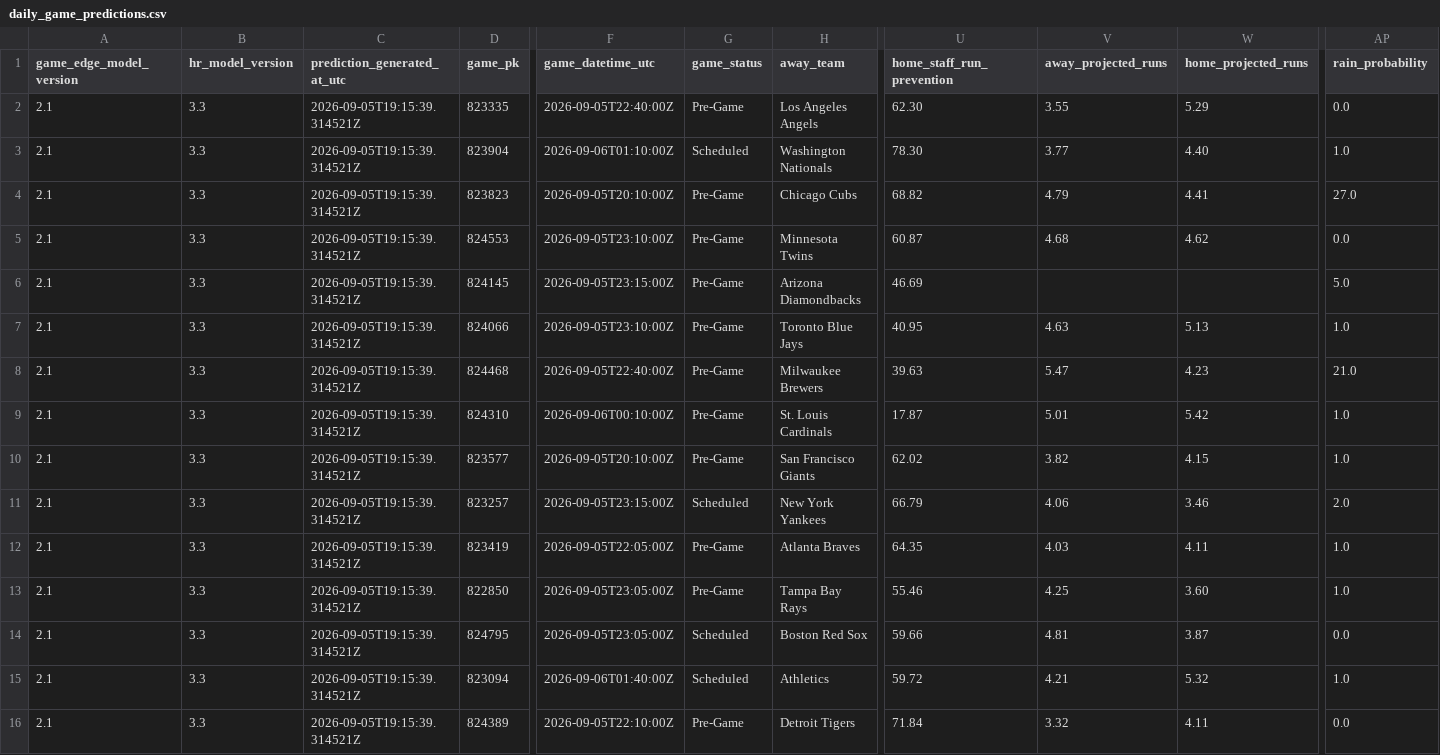
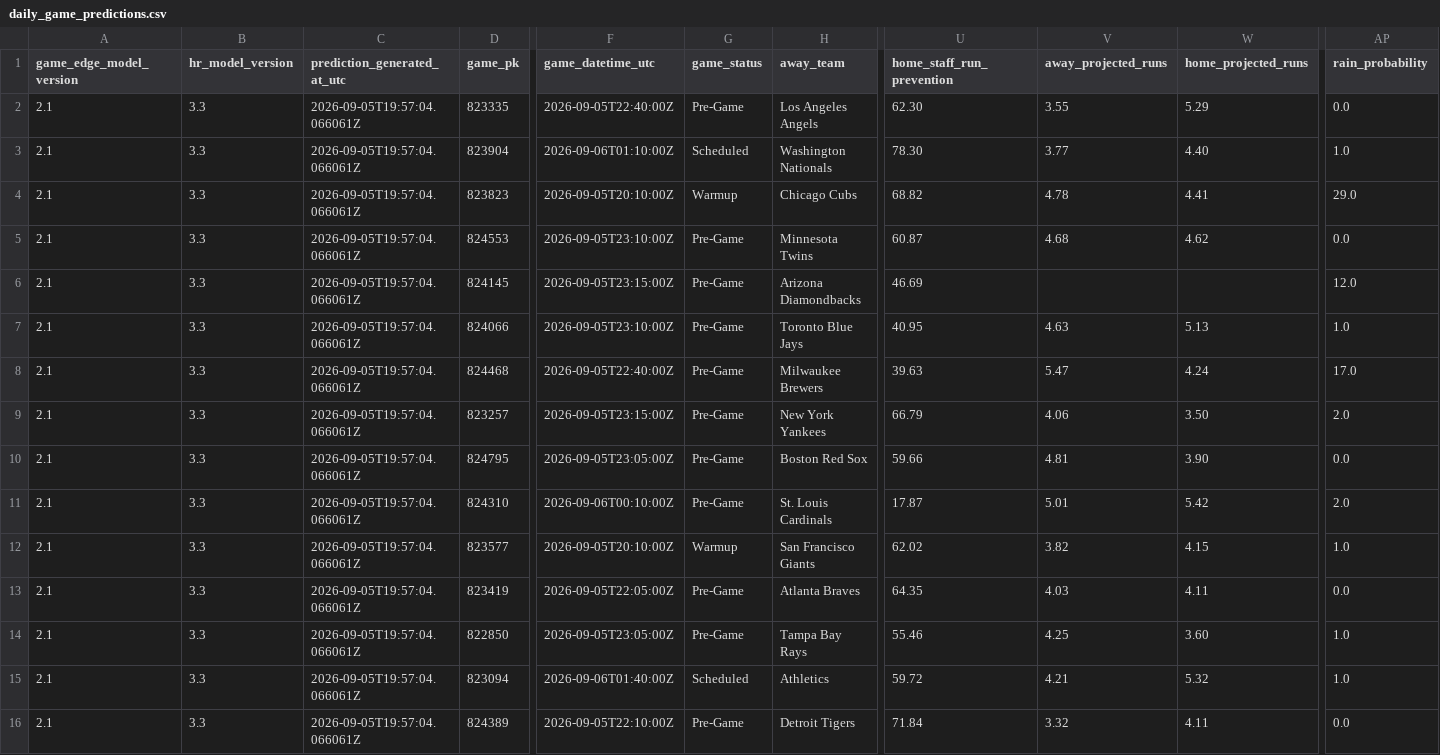
Before and after one commit to SSpeterson2b/launchpoint-hr, a CSV file: data/daily_game_predictions.csv, drawn as a sheet; only a part is shown, gaps mark what is left out; removed rows and columns are numbered as before the commit, all else as after; rows hold the shown columns only; the diff names each change by its address in the sheet, - before the commit and + after, or states it on an @@ line.

Commit message:
Update public MLB Game Edge predictions

```diff
--- a/data/daily_game_predictions.csv
+++ b/data/daily_game_predictions.csv
-C2:C8 (prediction_generated_at_utc): 2026-09-05T19:15:39.314521Z
+C2:C8 (prediction_generated_at_utc): 2026-09-05T19:57:04.066061Z
-G4 (game_status): Pre-Game
+G4 (game_status): Warmup
-V4 (away_projected_runs): 4.79
+V4 (away_projected_runs): 4.78
-AP4 (rain_probability): 27.0
+AP4 (rain_probability): 29.0
-AP6 (rain_probability): 5.0
+AP6 (rain_probability): 12.0
-W8 (home_projected_runs): 4.23
+W8 (home_projected_runs): 4.24
-AP8 (rain_probability): 21.0
+AP8 (rain_probability): 17.0
+row 9: 2.1 | 3.3 | 2026-09-05T19:57:04.066061Z | 823257 | 2026-09-05T23:15:00Z | Pre-Game | New York Yankees | 66.79 | 4.06 | 3.50 | 2.0
+row 10: 2.1 | 3.3 | 2026-09-05T19:57:04.066061Z | 824795 | 2026-09-05T23:05:00Z | Pre-Game | Boston Red Sox | 59.66 | 4.81 | 3.90 | 0.0
-C11:C12 (prediction_generated_at_utc): 2026-09-05T19:15:39.314521Z
+C11:C12 (prediction_generated_at_utc): 2026-09-05T19:57:04.066061Z
-AP11 (rain_probability): 1.0
+AP11 (rain_probability): 2.0
-G12 (game_status): Pre-Game
+G12 (game_status): Warmup
-row 11: 2.1 | 3.3 | 2026-09-05T19:15:39.314521Z | 823257 | 2026-09-05T23:15:00Z | Scheduled | New York Yankees | 66.79 | 4.06 | 3.46 | 2.0
-C13:C14 (prediction_generated_at_utc): 2026-09-05T19:15:39.314521Z
+C13:C14 (prediction_generated_at_utc): 2026-09-05T19:57:04.066061Z
-AP13 (rain_probability): 1.0
+AP13 (rain_probability): 0.0
-row 14: 2.1 | 3.3 | 2026-09-05T19:15:39.314521Z | 824795 | 2026-09-05T23:05:00Z | Scheduled | Boston Red Sox | 59.66 | 4.81 | 3.87 | 0.0
-C15:C16 (prediction_generated_at_utc): 2026-09-05T19:15:39.314521Z
+C15:C16 (prediction_generated_at_utc): 2026-09-05T19:57:04.066061Z
```
